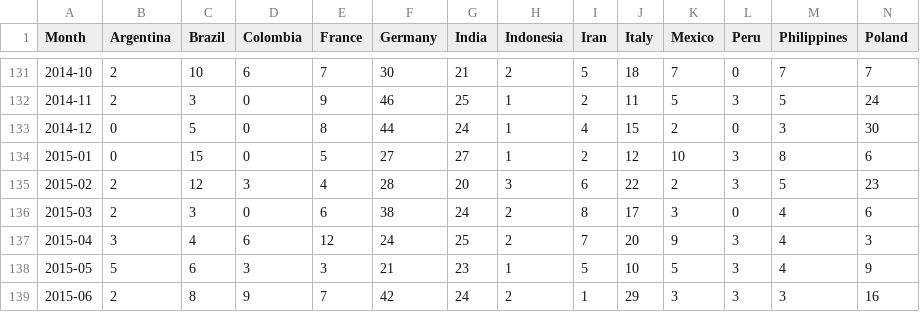
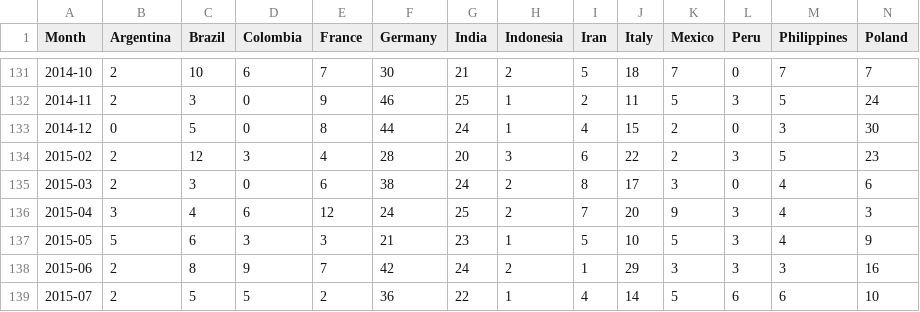
Before and after one commit to Valdineynascimento/datasets, a CSV file: docs/Online_Learning_Data.csv, drawn as a sheet; only a part is shown, gaps mark what is left out; the shorter side is filled out with more unchanged rows; rows hold the shown columns only; the diff names each change by its address in the sheet, - before the commit and + after, or states it on an @@ line.

Commit message:
altera arquico .csv

```diff
--- a/docs/Online_Learning_Data.csv
+++ b/docs/Online_Learning_Data.csv
-row 134: 2015-01 | 0 | 15 | 0 | 5 | 27 | 27 | 1 | 2 | 12 | 10 | 3 | 8 | 6
```
